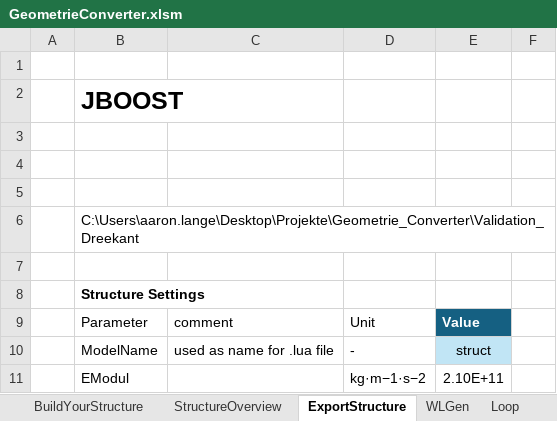
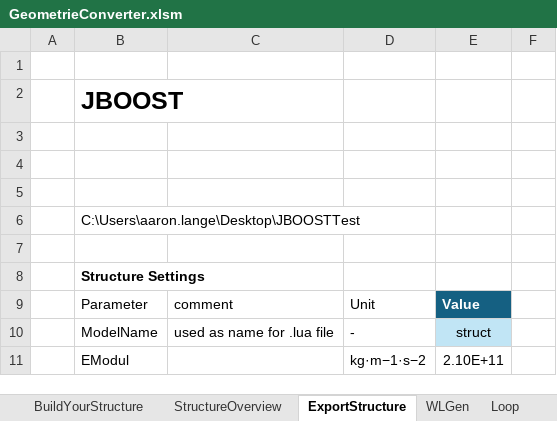
Before and after one commit to J-B-O-Offshore/GeometryConverter, an Excel workbook: GeometrieConverter.xlsm, sheet ExportStructure, drawn as a sheet; only a part is shown; values as stored, in another font and other column widths than the file's, no borders; charts and pictures and table styles not drawn; the diff names each change by its address in the sheet, - before the commit and + after, or states it on an @@ line.

Commit message:
Now, the geometrieConverter is independent from the folder it is placed in, path to python scripts have to be given. Also, the name of the excel file can be changed.

```diff
--- a/GeometrieConverter.xlsm (sheet ExportStructure)
+++ b/GeometrieConverter.xlsm (sheet ExportStructure)
-B6: C:\Users\aaron.lange\Desktop\Projekte\Geometrie_Converter\Validation_Dreekant
+B6: C:\Users\aaron.lange\Desktop\JBOOSTTest
```
Also changed, not shown: sheet StructureOverview, sheet BuildYourStructure, charts or pictures, 4 other files.
